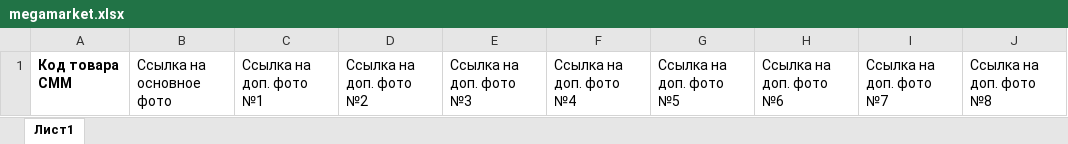
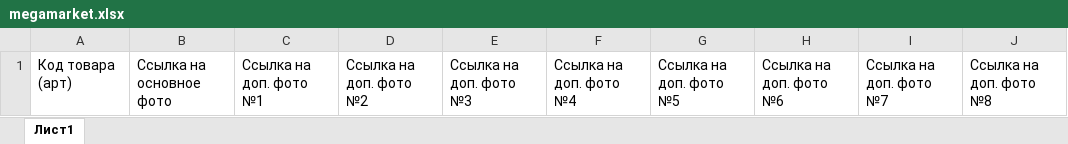
Before and after one commit to v0van4eg/StashLinks, an Excel workbook: templates/megamarket.xlsx, sheet Лист1, drawn as a sheet; only a part is shown; values as stored, in another font and other column widths than the file's, no borders; the diff names each change by its address in the sheet, - before the commit and + after, or states it on an @@ line.

```diff
--- a/templates/megamarket.xlsx (sheet Лист1)
+++ b/templates/megamarket.xlsx (sheet Лист1)
-A1: Код товара СММ
+A1: Код товара (арт)
-A1 bold: on
+A1 bold: off
```
Also changed, not shown: 1 other file.
